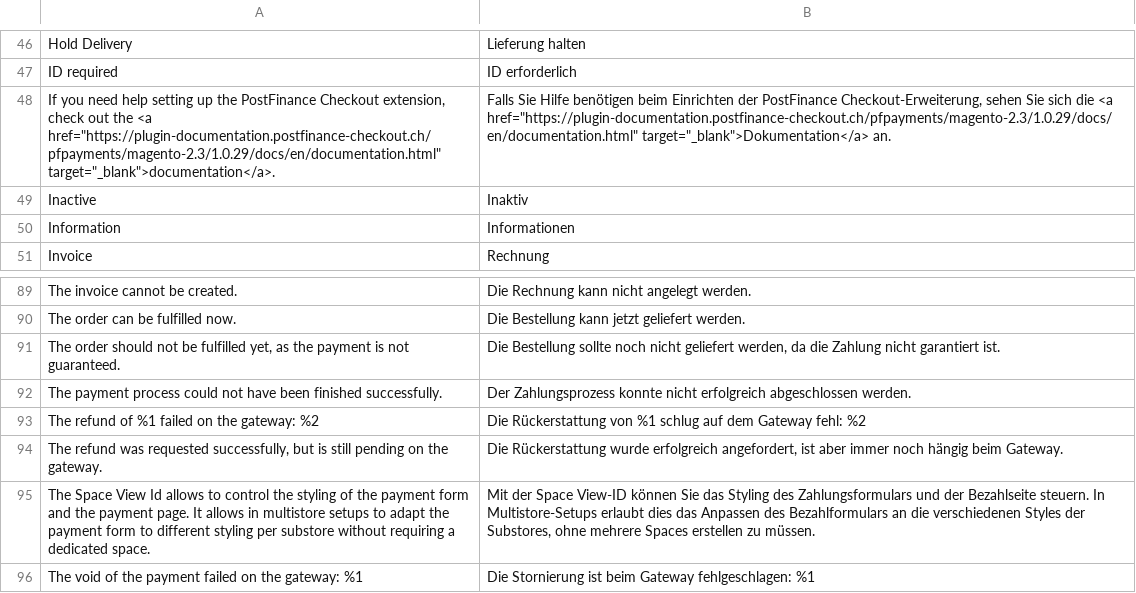
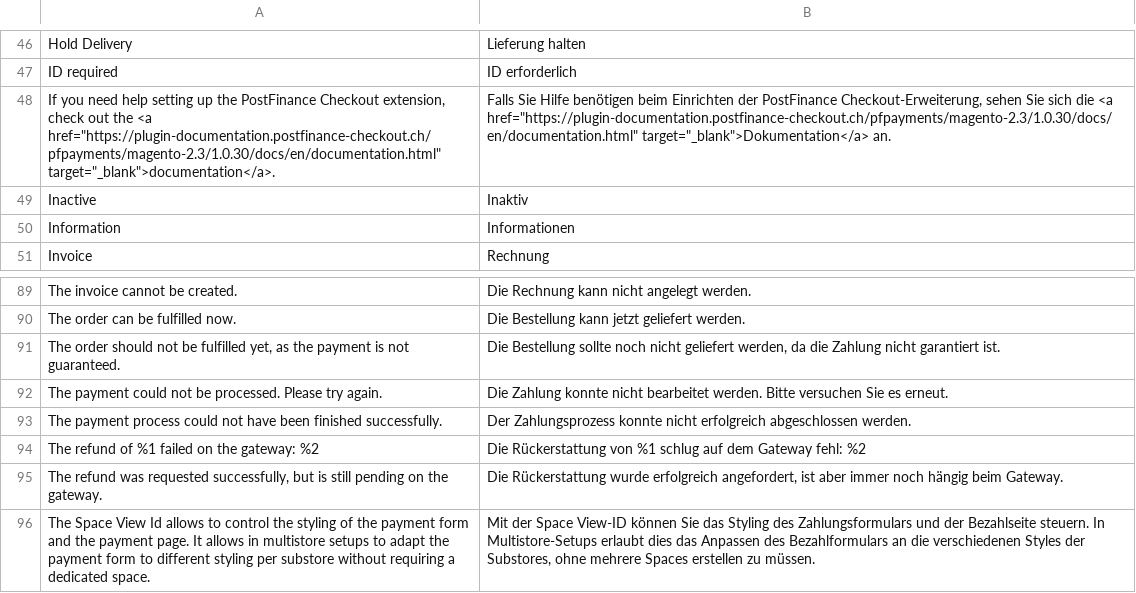
Before and after one commit to versa-dev/CE-mirror, a CSV file: i18n/de_DE.csv, drawn as a sheet; only a part is shown, gaps mark what is left out; the shorter side is filled out with more unchanged rows.

```diff
--- a/i18n/de_DE.csv
+++ b/i18n/de_DE.csv
@@ -47,3 +47,3 @@
 "ID required","ID erforderlich"
-"If you need help setting up the PostFinance Checkout extension, check out the <a href=""https://plugin-documentation.postfinance-checkout.ch/pfpayments/magento-2.3/1.0.29/docs/en/documentation.html"" target=""_blank"">documentation</a>.","Falls Sie Hilfe benötigen beim Einrichten der PostFinance Checkout-Erweiterung, sehen Sie sich die <a href=""https://plugin-documentation.postfinance-checkout.ch/pfpayments/magento-2.3/1.0.29/docs/en/documentation.html"" target=""_blank"">Dokumentation</a> an."
+"If you need help setting up the PostFinance Checkout extension, check out the <a href=""https://plugin-documentation.postfinance-checkout.ch/pfpayments/magento-2.3/1.0.30/docs/en/documentation.html"" target=""_blank"">documentation</a>.","Falls Sie Hilfe benötigen beim Einrichten der PostFinance Checkout-Erweiterung, sehen Sie sich die <a href=""https://plugin-documentation.postfinance-checkout.ch/pfpayments/magento-2.3/1.0.30/docs/en/documentation.html"" target=""_blank"">Dokumentation</a> an."
 "Inactive","Inaktiv"
@@ -91,2 +91,3 @@
 "The order should not be fulfilled yet, as the payment is not guaranteed.","Die Bestellung sollte noch nicht geliefert werden, da die Zahlung nicht garantiert ist."
+"The payment could not be processed. Please try again.","Die Zahlung konnte nicht bearbeitet werden. Bitte versuchen Sie es erneut."
 "The payment process could not have been finished successfully.","Der Zahlungsprozess konnte nicht erfolgreich abgeschlossen werden."
```
Also changed, not shown: i18n/en_US.csv, 10 other files.
